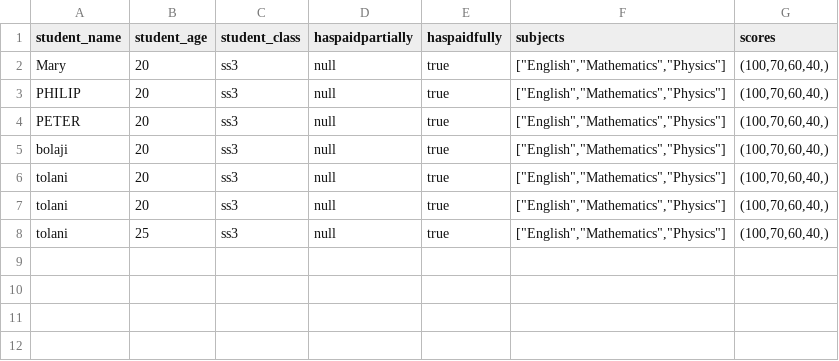
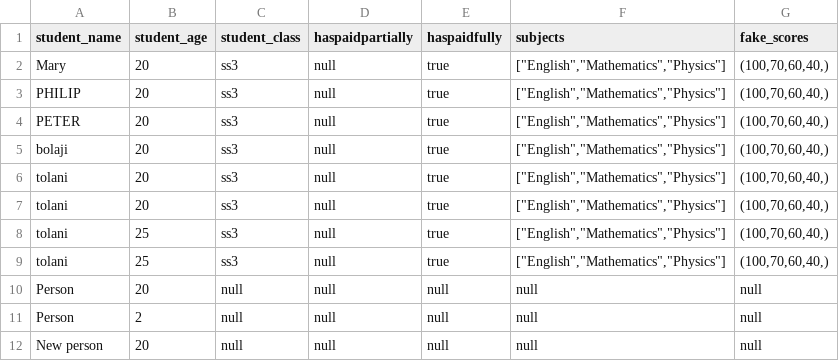
Before and after one commit to The-BigMan-tech/Guarantee-fallback, a CSV file: postgres-sql-ref/table.csv, drawn as a sheet.

Commit message:
Added more postgres queries

```diff
--- a/postgres-sql-ref/table.csv
+++ b/postgres-sql-ref/table.csv
@@ -1,2 +1,2 @@
-student_name,student_age,student_class,haspaidpartially,haspaidfully,subjects,scores
+student_name,student_age,student_class,haspaidpartially,haspaidfully,subjects,fake_scores
 Mary,20,ss3,null,true,"[""English"",""Mathematics"",""Physics""]","(100,70,60,40,)"
@@ -8 +8,5 @@ tolani,20,ss3,null,true,"[""English"",""Mathematics"",""Physics""]","(100,70,60,
 tolani,25,ss3,null,true,"[""English"",""Mathematics"",""Physics""]","(100,70,60,40,)"
+tolani,25,ss3,null,true,"[""English"",""Mathematics"",""Physics""]","(100,70,60,40,)"
+Person,20,null,null,null,null,null
+Person,2,null,null,null,null,null
+New person,20,null,null,null,null,null
```
Also changed, not shown: 7 other files.
